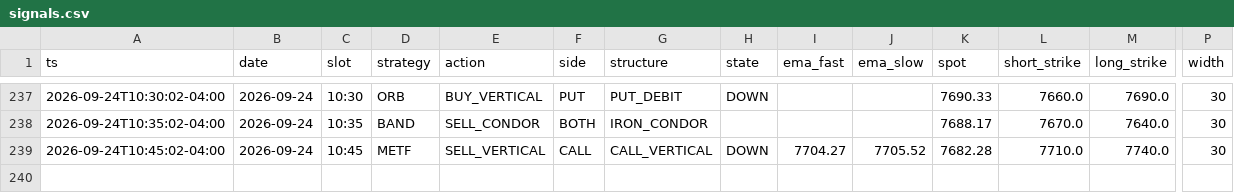
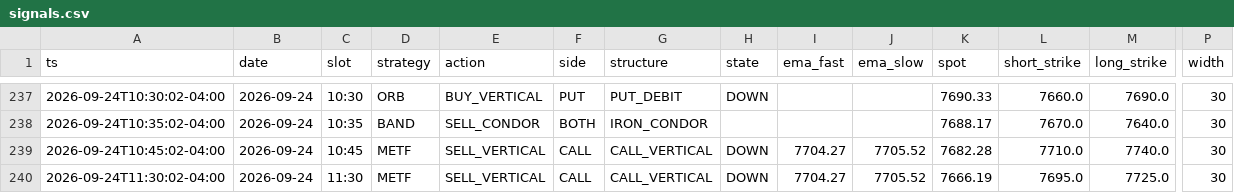
Before and after one commit to alwahedi-netizen/spx-0DTE-v1, a CSV file: data/paper/signals.csv, drawn as a sheet; only a part is shown, gaps mark what is left out; rows hold the shown columns only; the diff names each change by its address in the sheet, - before the commit and + after, or states it on an @@ line.

```diff
--- a/data/paper/signals.csv
+++ b/data/paper/signals.csv
+row 240: 2026-09-24T11:30:02-04:00 | 2026-09-24 | 11:30 | METF | SELL_VERTICAL | CALL | CALL_VERTICAL | DOWN | 7704.27 | 7705.52 | 7666.19 | 7695.0 | 7725.0 | 30
```
Also changed, not shown: data/paper/positions.csv, 2 other files.
